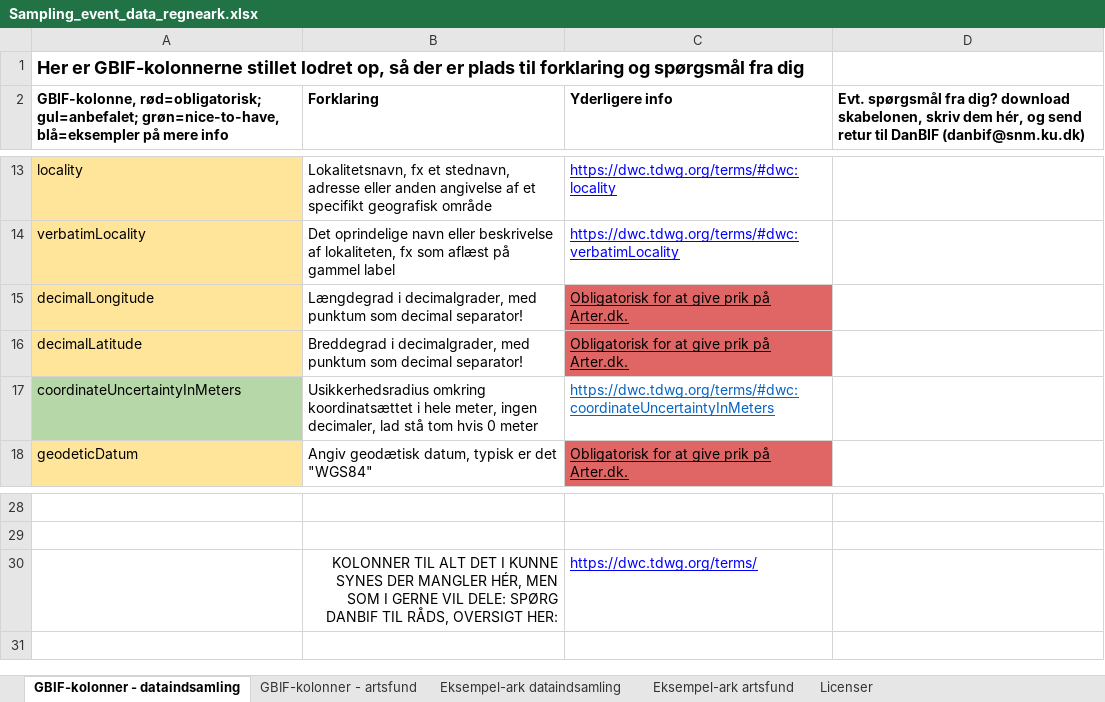
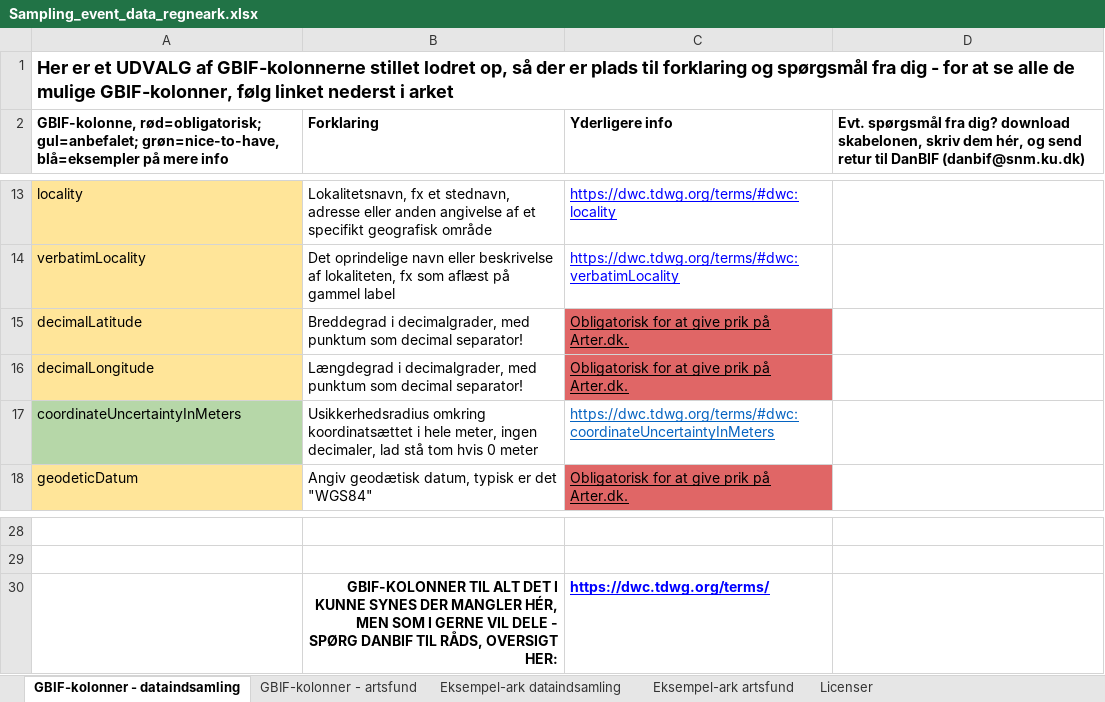
Before and after one commit to NHMDenmark/DanBIF-Wiki, an Excel workbook: Wiki/Downloads/Sampling_event_data_regneark.xlsx, sheet GBIF-kolonner - dataindsamling, drawn as a sheet; only a part is shown, gaps mark what is left out; values as stored, in another font and other column widths than the file's, no borders; the diff names each change by its address in the sheet, - before the commit and + after, or states it on an @@ line.

```diff
--- a/Wiki/Downloads/Sampling_event_data_regneark.xlsx (sheet GBIF-kolonner - dataindsamling)
+++ b/Wiki/Downloads/Sampling_event_data_regneark.xlsx (sheet GBIF-kolonner - dataindsamling)
-A1: Her er GBIF-kolonnerne stillet lodret op, så der er plads til forklaring og spørgsmål fra dig
+A1: Her er et UDVALG af GBIF-kolonnerne stillet lodret op, så der er plads til forklaring og spørgsmål fra dig - for at se alle de mulige GBIF-kolonner, følg linket nederst i arket
@@ row 16 moved to row 15: decimalLatitude @@
-B30: KOLONNER TIL ALT DET I KUNNE SYNES DER MANGLER HÉR, MEN SOM I GERNE VIL DELE: SPØRG DANBIF…
+B30: GBIF-KOLONNER TIL ALT DET I KUNNE SYNES DER MANGLER HÉR, MEN SOM I GERNE VIL DELE - SPØRG DANBIF…
-B30:C30 bold: off
+B30:C30 bold: on
```
Also changed, not shown: sheet GBIF-kolonner - artsfund, sheet Eksempel-ark dataindsamling, sheet Eksempel-ark artsfund, 1 other file.
